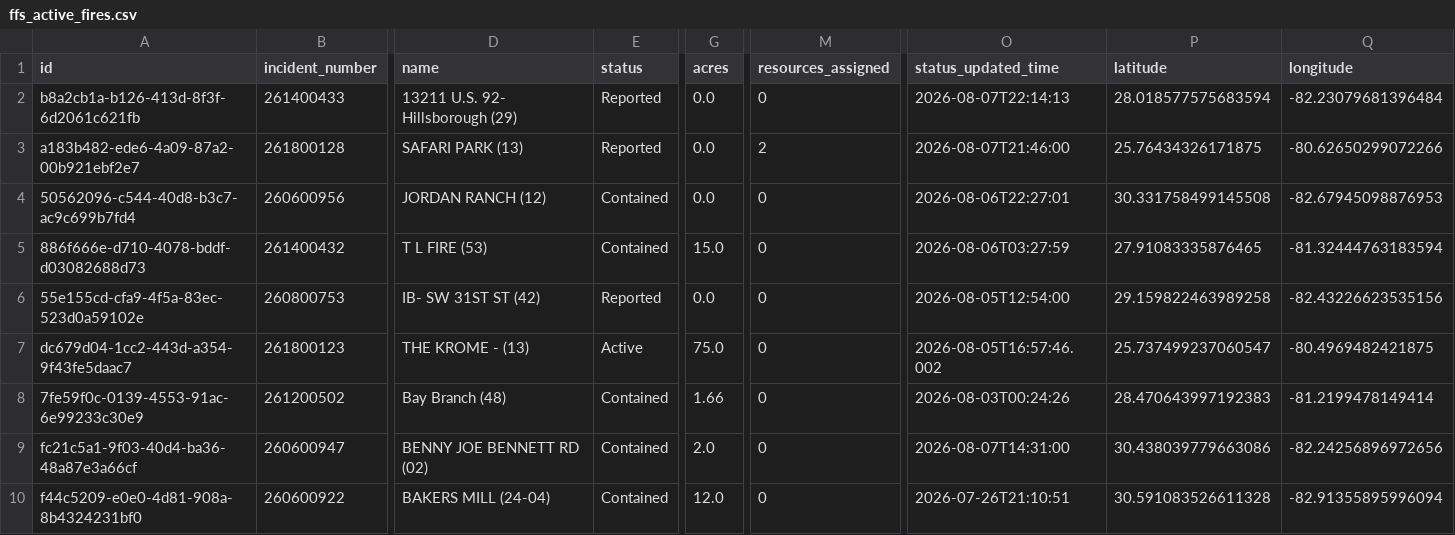
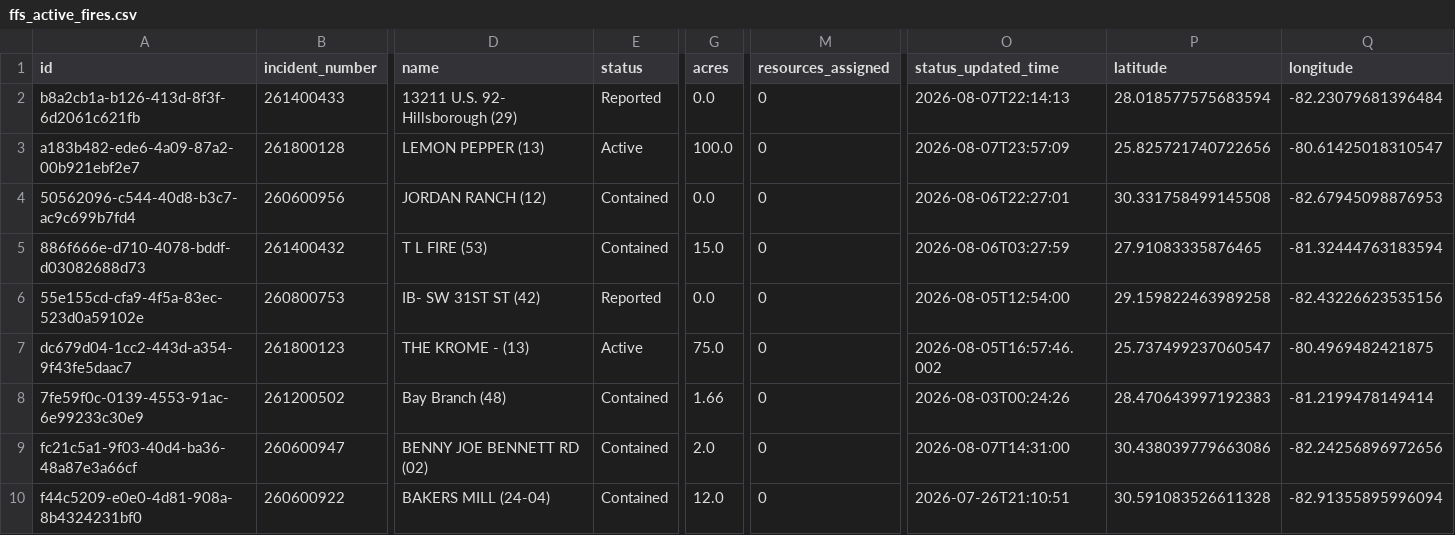
Before and after one commit to SunSentinel/wildfire-tracking-map, a CSV file: ffs_active_fires.csv, drawn as a sheet; only a part is shown, gaps mark what is left out; the diff names each change by its address in the sheet, - before the commit and + after, or states it on an @@ line.

```diff
--- a/ffs_active_fires.csv
+++ b/ffs_active_fires.csv
-D3 (name): SAFARI PARK (13)
+D3 (name): LEMON PEPPER (13)
-E3 (status): Reported
+E3 (status): Active
-G3 (acres): 0.0
+G3 (acres): 100.0
-M3 (resources_assigned): 2
+M3 (resources_assigned): 0
-O3 (status_updated_time): 2026-08-07T21:46:00
+O3 (status_updated_time): 2026-08-07T23:57:09
-P3 (latitude): 25.76434326171875
+P3 (latitude): 25.825721740722656
-Q3 (longitude): -80.62650299072266
+Q3 (longitude): -80.61425018310547
```
Also changed, not shown: 2 other files.
